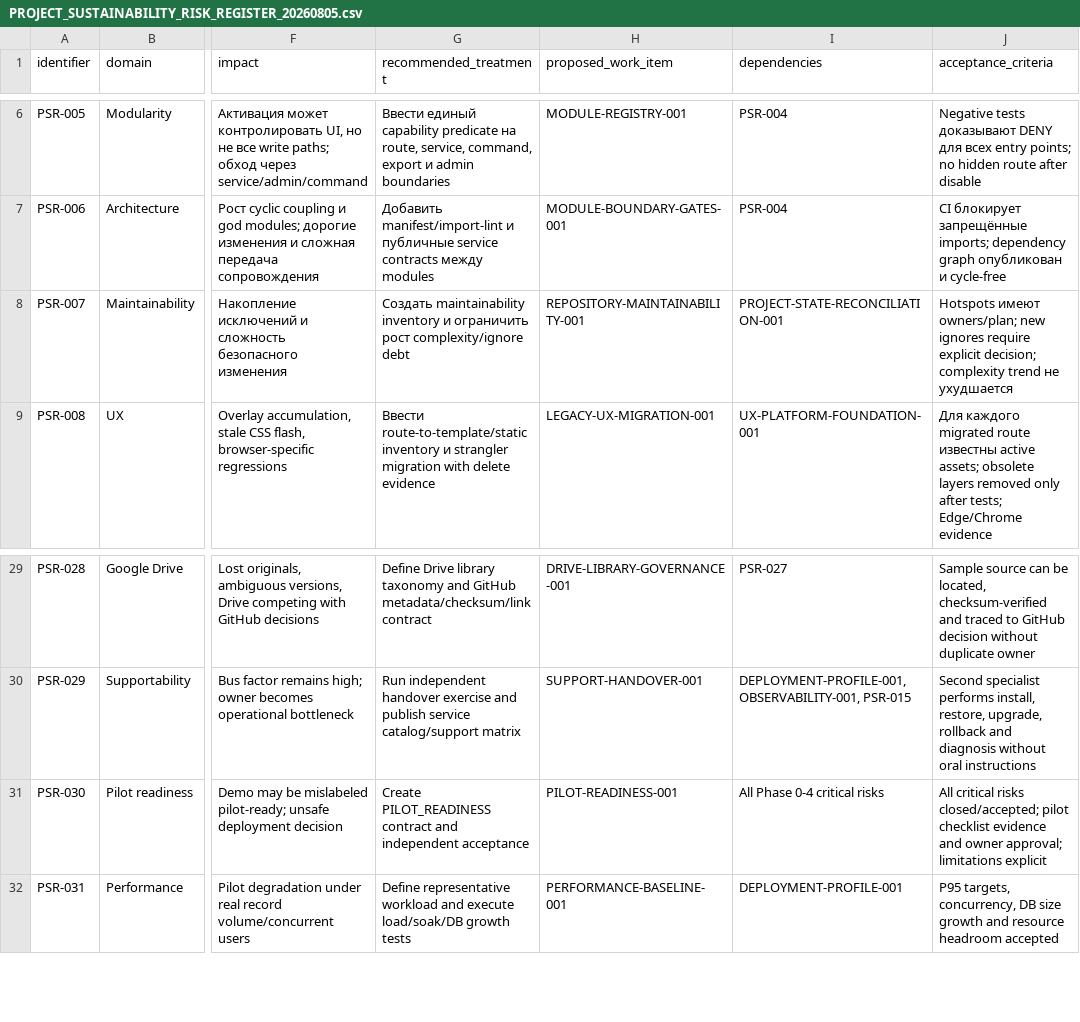
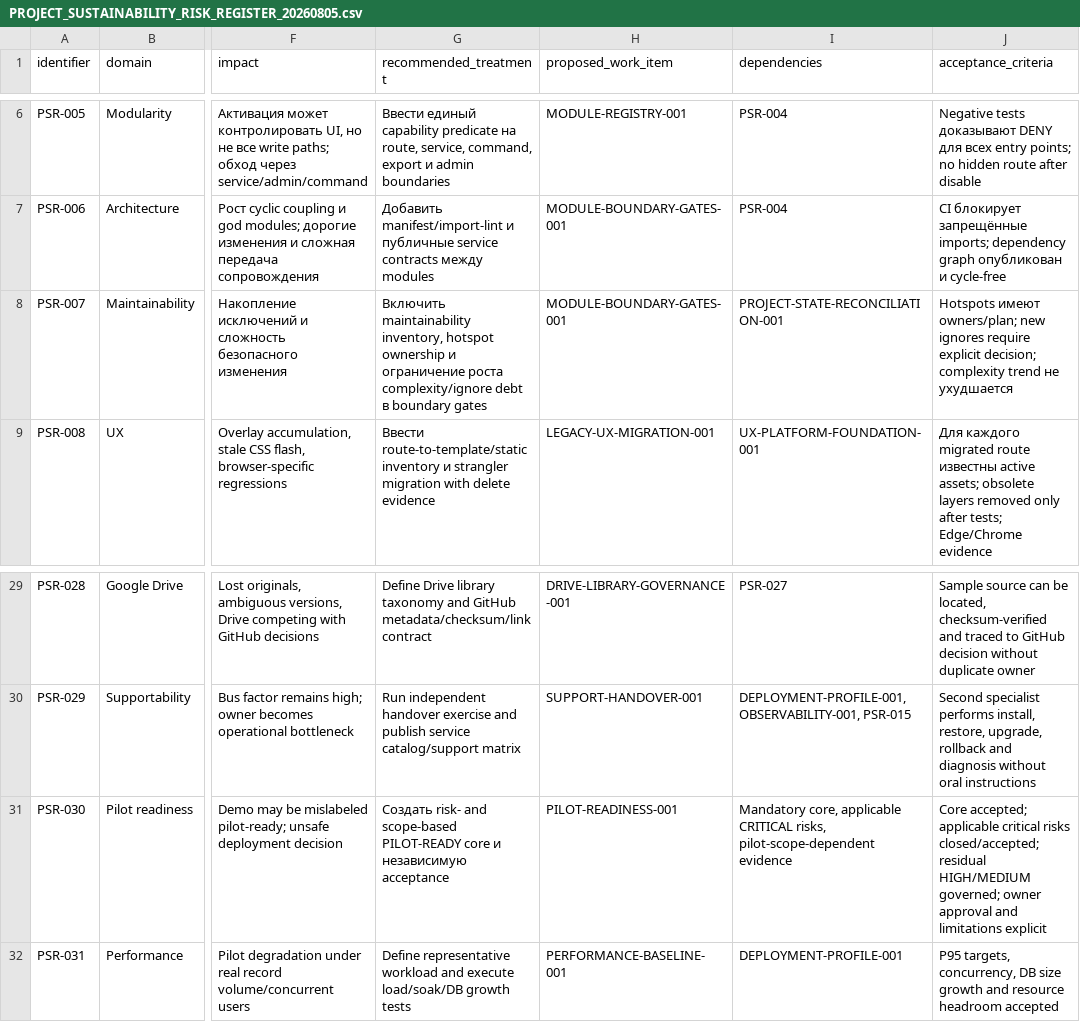
Before and after one commit to genrudko/electronic-operational-docs, a CSV file: docs/audits/PROJECT_SUSTAINABILITY_RISK_REGISTER_20260805.csv, drawn as a sheet; only a part is shown, gaps mark what is left out; the diff names each change by its address in the sheet, - before the commit and + after, or states it on an @@ line.

Commit message:
docs: repair risk ownership and pilot readiness criteria

```diff
--- a/docs/audits/PROJECT_SUSTAINABILITY_RISK_REGISTER_20260805.csv
+++ b/docs/audits/PROJECT_SUSTAINABILITY_RISK_REGISTER_20260805.csv
-G8 (recommended_treatment): Создать maintainability inventory и ограничить рост complexity/ignore debt
+G8 (recommended_treatment): Включить maintainability inventory, hotspot ownership и ограничение роста complexity/ignore debt в boundary gates
-H8 (proposed_work_item): REPOSITORY-MAINTAINABILITY-001
+H8 (proposed_work_item): MODULE-BOUNDARY-GATES-001
-G31 (recommended_treatment): Create PILOT_READINESS contract and independent acceptance
+G31 (recommended_treatment): Создать risk- and scope-based PILOT-READY core и независимую acceptance
-I31 (dependencies): All Phase 0-4 critical risks
+I31 (dependencies): Mandatory core, applicable CRITICAL risks, pilot-scope-dependent evidence
-J31 (acceptance_criteria): All critical risks closed/accepted; pilot checklist evidence and owner approval; limitations explicit
+J31 (acceptance_criteria): Core accepted; applicable critical risks closed/accepted; residual HIGH/MEDIUM governed; owner approval and limitations explicit
```
